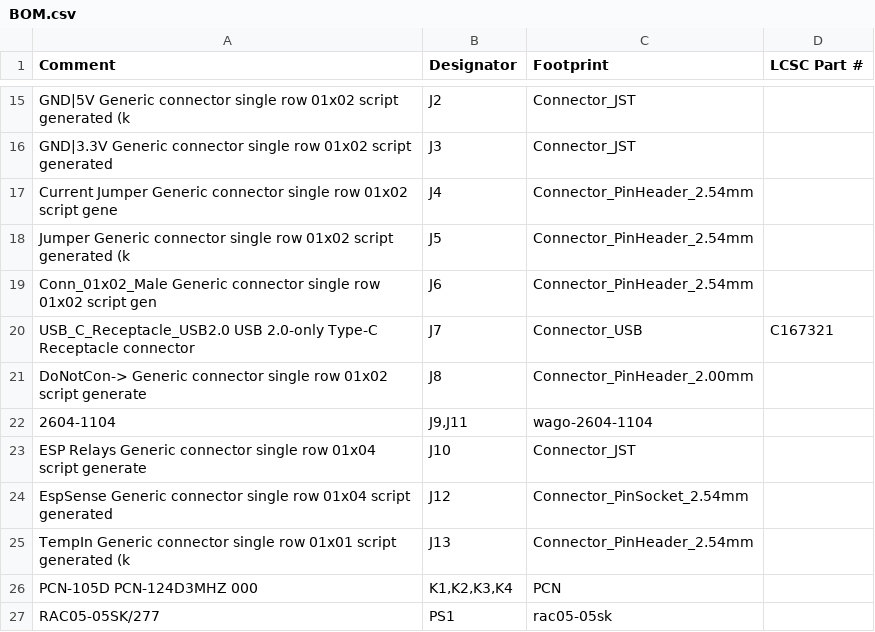
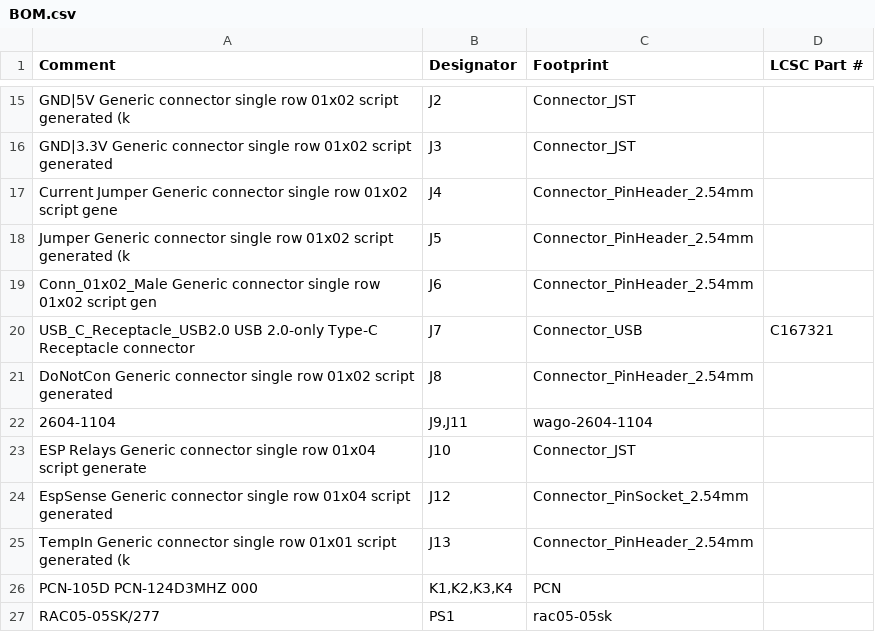
Before and after one commit to crgarcia12/electronics-homeassistant-lightscontroll, a CSV file: PCB/schematics-v17/kicad/smt-assembly/BOM.csv, drawn as a sheet; only a part is shown, gaps mark what is left out.

```diff
--- a/PCB/schematics-v17/kicad/smt-assembly/BOM.csv
+++ b/PCB/schematics-v17/kicad/smt-assembly/BOM.csv
@@ -20,3 +20,3 @@ Conn_01x02_Male Generic connector  single row  01x02  script gen,J6,Connector_Pi
 USB_C_Receptacle_USB2.0 USB 2.0-only Type-C Receptacle connector,J7,Connector_USB,C167321
-DoNotCon-> Generic connector  single row  01x02  script generate,J8,Connector_PinHeader_2.00mm,
+DoNotCon Generic connector  single row  01x02  script generated ,J8,Connector_PinHeader_2.54mm,
 2604-1104 ,"J9,J11",wago-2604-1104,
```
Also changed, not shown: PCB/schematics-v17/kicad/smt-assembly/hamodule-top-pos-jlcpcb.csv, PCB/schematics-v17/kicad/smt-assembly/hamodule-top-pos.csv, 39 other files.
